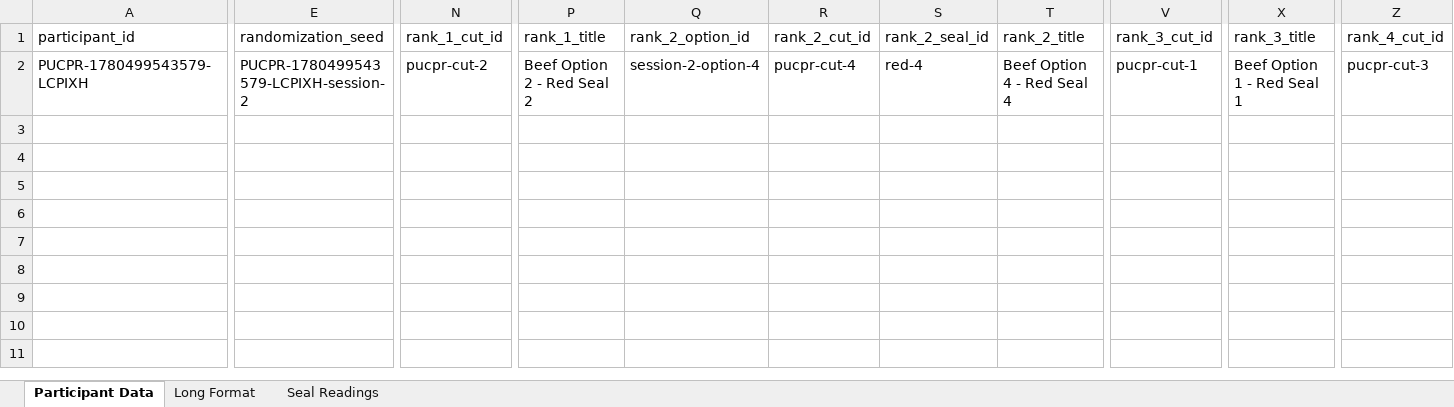
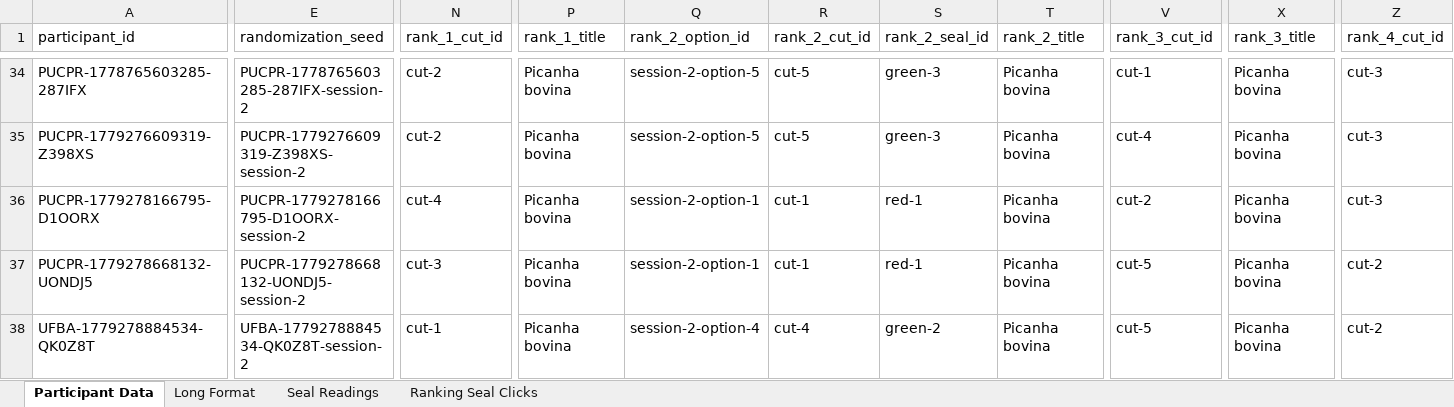
Before and after one commit to kasunnmsu/Meat-app, an Excel workbook: data/session-2-results.xlsx, sheet Participant Data, drawn as a sheet; only a part is shown, gaps mark what is left out; values as stored, in another font and other column widths than the file's, no borders; addresses are those after the commit; rows hold the shown columns only; the diff covers the shown part only; the diff names each change by its address in the sheet, - before the commit and + after, or states it on an @@ line.

Commit message:
feat: improve session configuration management and update Session 3 logic

```diff
--- a/data/session-2-results.xlsx (sheet Participant Data)
+++ b/data/session-2-results.xlsx (sheet Participant Data)
+sheet tab: Ranking Seal Clicks
-A34 (participant_id): PUCPR-1780499543579-LCPIXH
+A34 (participant_id): PUCPR-1778765603285-287IFX
-E34 (randomization_seed): PUCPR-1780499543579-LCPIXH-session-2
+E34 (randomization_seed): PUCPR-1778765603285-287IFX-session-2
-N34 (rank_1_cut_id): pucpr-cut-2
+N34 (rank_1_cut_id): cut-2
-P34 (rank_1_title): Beef Option 2 - Red Seal 2
+P34 (rank_1_title): Picanha bovina
-Q34 (rank_2_option_id): session-2-option-4
+Q34 (rank_2_option_id): session-2-option-5
-R34 (rank_2_cut_id): pucpr-cut-4
+R34 (rank_2_cut_id): cut-5
-S34 (rank_2_seal_id): red-4
+S34 (rank_2_seal_id): green-3
-T34 (rank_2_title): Beef Option 4 - Red Seal 4
+T34 (rank_2_title): Picanha bovina
-V34 (rank_3_cut_id): pucpr-cut-1
+V34 (rank_3_cut_id): cut-1
-X34 (rank_3_title): Beef Option 1 - Red Seal 1
+X34 (rank_3_title): Picanha bovina
-Z34 (rank_4_cut_id): pucpr-cut-3
+Z34 (rank_4_cut_id): cut-3
+row 35: PUCPR-1779276609319-Z398XS | PUCPR-1779276609319-Z398XS-session-2 | cut-2 | Picanha bovina | session-2-option-5 | cut-5 | green-3 | Picanha bovina | cut-4 | Picanha bovina | cut-3
+row 36: PUCPR-1779278166795-D1OORX | PUCPR-1779278166795-D1OORX-session-2 | cut-4 | Picanha bovina | session-2-option-1 | cut-1 | red-1 | Picanha bovina | cut-2 | Picanha bovina | cut-3
+row 37: PUCPR-1779278668132-UONDJ5 | PUCPR-1779278668132-UONDJ5-session-2 | cut-3 | Picanha bovina | session-2-option-1 | cut-1 | red-1 | Picanha bovina | cut-5 | Picanha bovina | cut-2
+row 38: UFBA-1779278884534-QK0Z8T | UFBA-1779278884534-QK0Z8T-session-2 | cut-1 | Picanha bovina | session-2-option-4 | cut-4 | green-2 | Picanha bovina | cut-5 | Picanha bovina | cut-2
```
Also changed, not shown: 32 added rows and 7 edited cells elsewhere in this sheet, sheet Long Format, sheet Seal Readings, data/full-survey-results.xlsx, data/session-1-results.xlsx, 45 other files.
